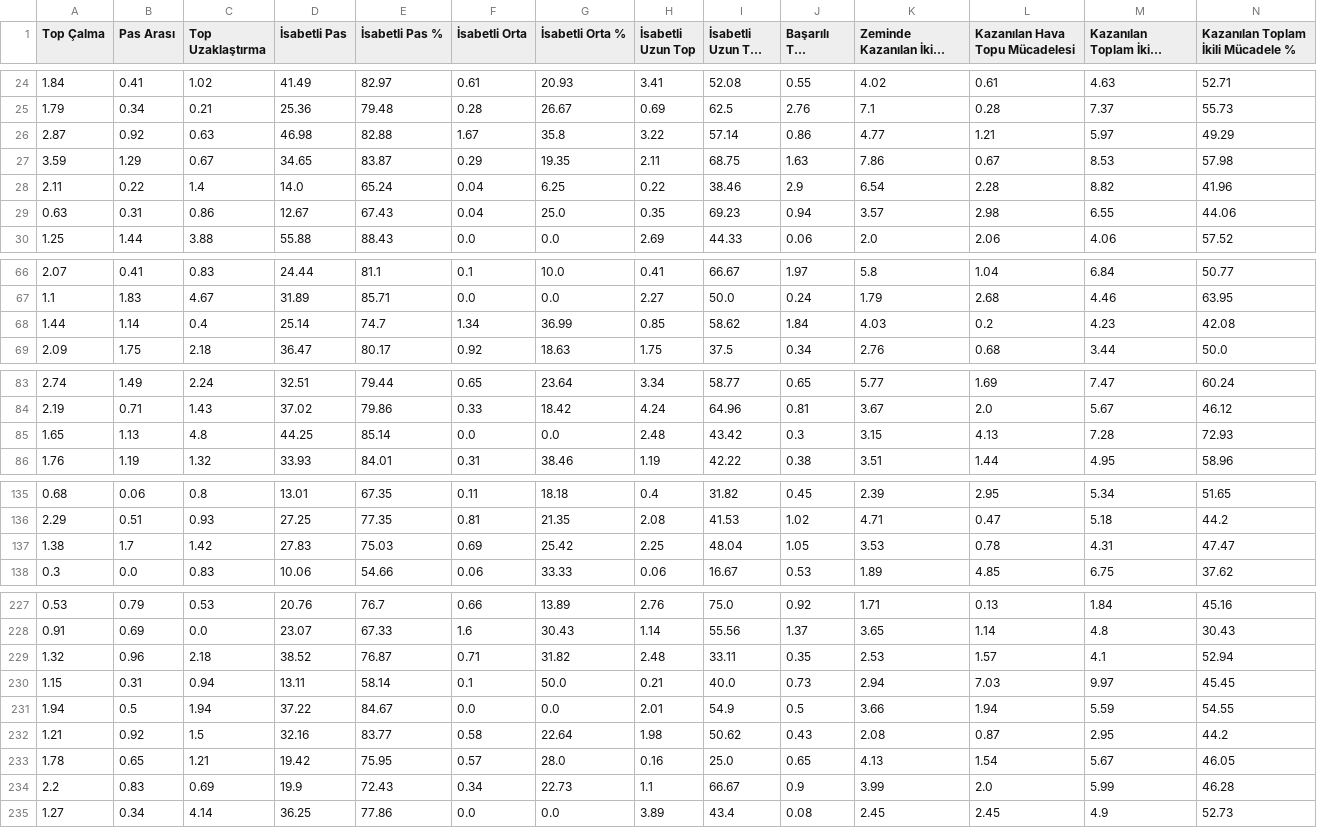
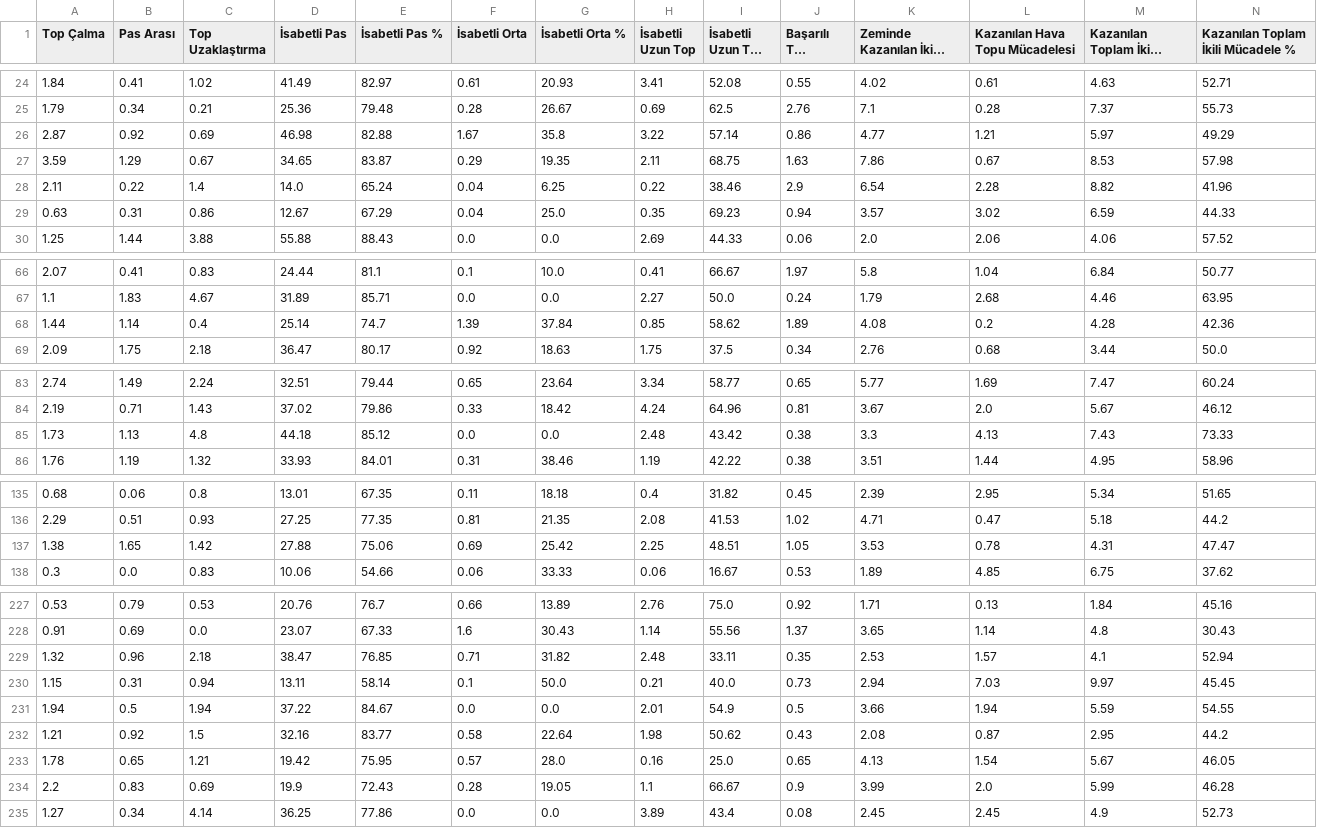
Before and after one commit to scatterradarcsv/csv_scatter_radar_15matches_per90_noPos, a CSV file: defenders.csv, drawn as a sheet; only a part is shown, gaps mark what is left out; long unchanged cells end in …; the diff covers the shown part only; the diff names each change by its address in the sheet, - before the commit and + after, or states it on an @@ line.

Commit message:
Updated defenders.csv

```diff
--- a/defenders.csv
+++ b/defenders.csv
-C26 (Top Uzaklaştırma): 0.63
+C26 (Top Uzaklaştırma): 0.69
-E29 (İsabetli Pas %): 67.43
+E29 (İsabetli Pas %): 67.29
-L29 (Kazanılan Hava Topu Mücadelesi): 2.98
+L29 (Kazanılan Hava Topu Mücadelesi): 3.02
-M29 (Kazanılan Toplam İkili Mücadele): 6.55
+M29 (Kazanılan Toplam İkili Mücadele): 6.59
-N29: 44.06
+N29: 44.33
-F68 (İsabetli Orta): 1.34
+F68 (İsabetli Orta): 1.39
-G68 (İsabetli Orta %): 36.99
+G68 (İsabetli Orta %): 37.84
-J68 (Başarılı Top Sürme): 1.84
+J68 (Başarılı Top Sürme): 1.89
-K68 (Zeminde Kazanılan İkili Mücadele): 4.03
+K68 (Zeminde Kazanılan İkili Mücadele): 4.08
-M68 (Kazanılan Toplam İkili Mücadele): 4.23
+M68 (Kazanılan Toplam İkili Mücadele): 4.28
-N68: 42.08
+N68: 42.36
-A85 (Top Çalma): 1.65
+A85 (Top Çalma): 1.73
-D85 (İsabetli Pas): 44.25
+D85 (İsabetli Pas): 44.18
-E85 (İsabetli Pas %): 85.14
+E85 (İsabetli Pas %): 85.12
-J85 (Başarılı Top Sürme): 0.3
+J85 (Başarılı Top Sürme): 0.38
-K85 (Zeminde Kazanılan İkili Mücadele): 3.15
+K85 (Zeminde Kazanılan İkili Mücadele): 3.3
-M85 (Kazanılan Toplam İkili Mücadele): 7.28
+M85 (Kazanılan Toplam İkili Mücadele): 7.43
-N85: 72.93
+N85: 73.33
-B137 (Pas Arası): 1.7
+B137 (Pas Arası): 1.65
-D137 (İsabetli Pas): 27.83
+D137 (İsabetli Pas): 27.88
-E137 (İsabetli Pas %): 75.03
+E137 (İsabetli Pas %): 75.06
-I137 (İsabetli Uzun Top %): 48.04
+I137 (İsabetli Uzun Top %): 48.51
-D229 (İsabetli Pas): 38.52
+D229 (İsabetli Pas): 38.47
-E229 (İsabetli Pas %): 76.87
+E229 (İsabetli Pas %): 76.85
-F234 (İsabetli Orta): 0.34
+F234 (İsabetli Orta): 0.28
-G234 (İsabetli Orta %): 22.73
+G234 (İsabetli Orta %): 19.05
```
Also changed, not shown: 15 edited cells elsewhere in this file.
